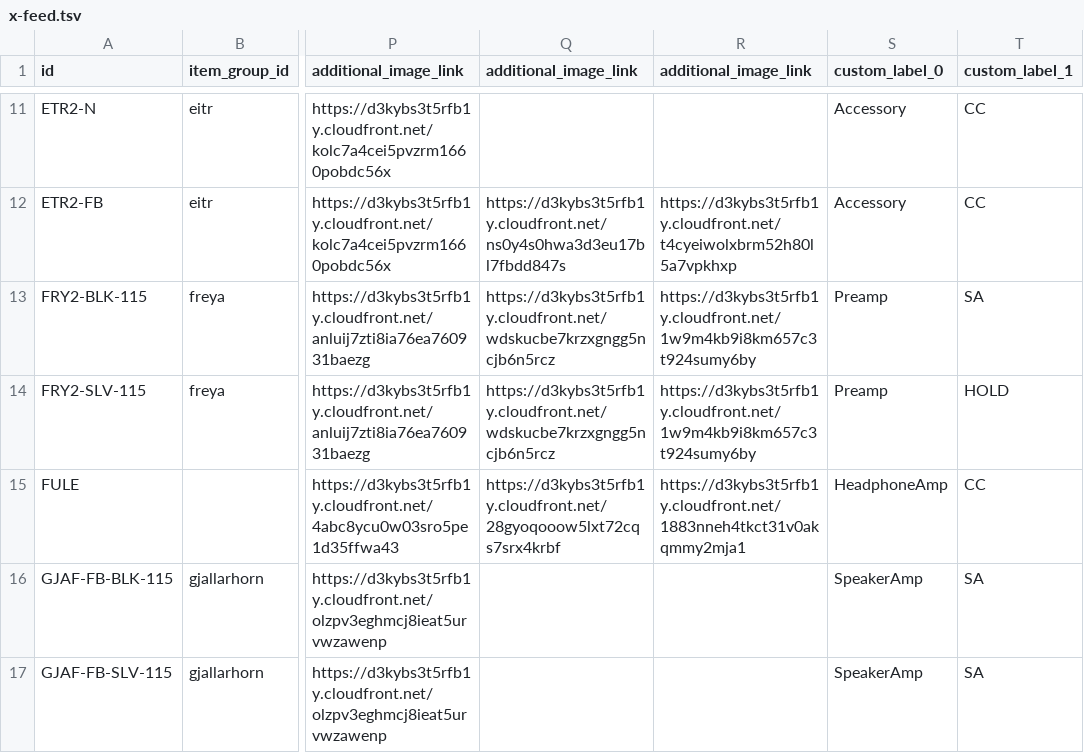
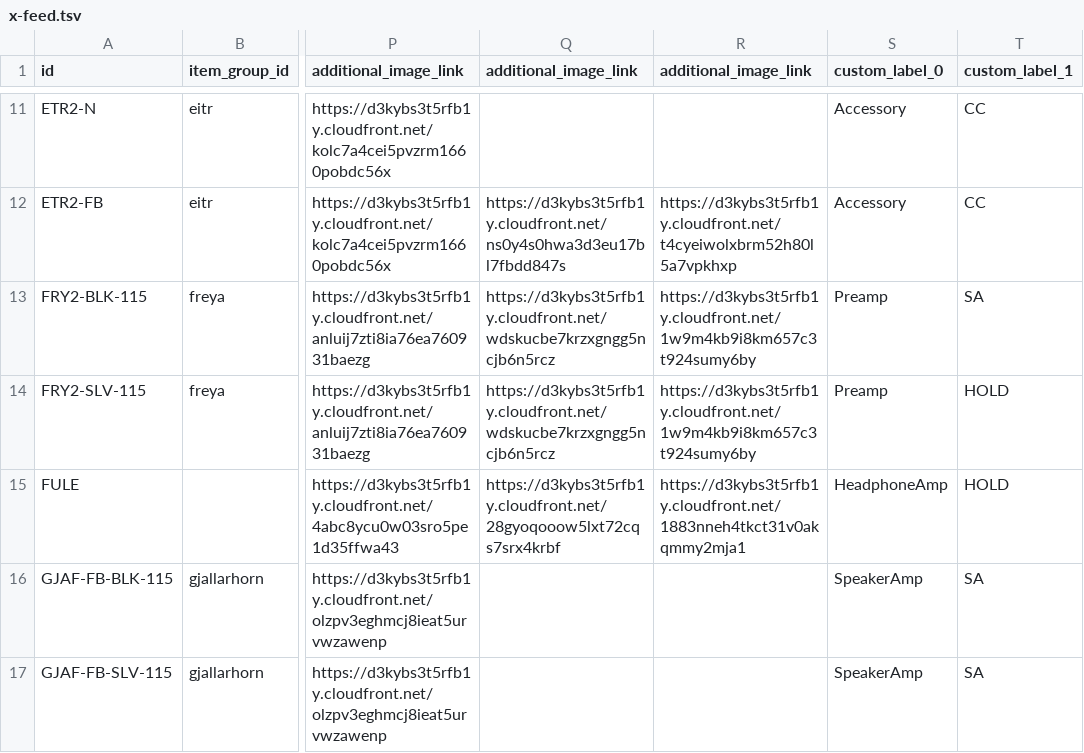
Before and after one commit to SchiitAudio/feeds, a TSV file: x-feed.tsv, drawn as a sheet; only a part is shown, gaps mark what is left out; the diff names each change by its address in the sheet, - before the commit and + after, or states it on an @@ line.

Commit message:
Update X feed 2026-11-28

```diff
--- a/x-feed.tsv
+++ b/x-feed.tsv
-T15 (custom_label_1): CC
+T15 (custom_label_1): HOLD
```
Also changed, not shown: 1 other file.
